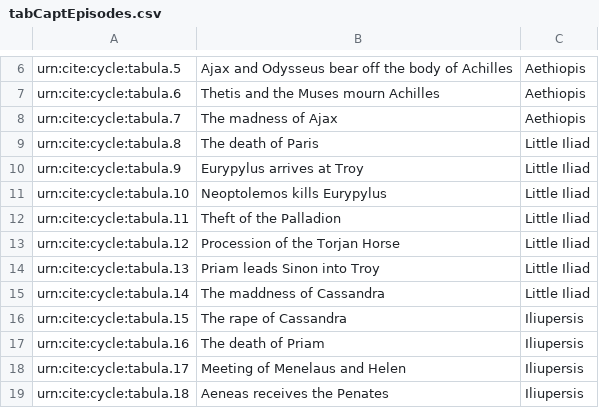
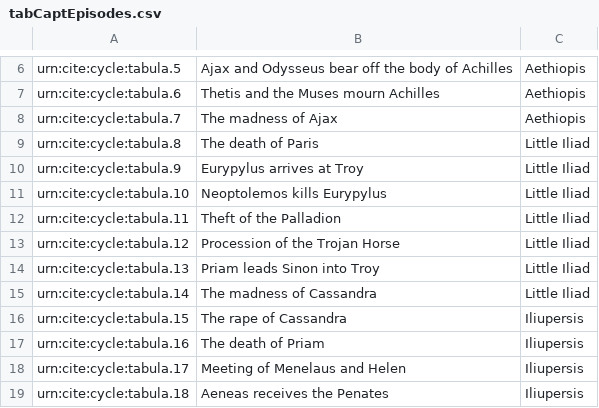
Before and after one commit to neelsmith/retelling, a CSV file: collections/tabCaptEpisodes.csv, drawn as a sheet; only a part is shown, gaps mark what is left out.

```diff
--- a/collections/tabCaptEpisodes.csv
+++ b/collections/tabCaptEpisodes.csv
@@ -12,5 +12,5 @@ urn:cite:cycle:tabula.10,"Neoptolemos kills Eurypylus",Little Iliad
 urn:cite:cycle:tabula.11,"Theft of the Palladion",Little Iliad
-urn:cite:cycle:tabula.12,"Procession of the Torjan Horse",Little Iliad
+urn:cite:cycle:tabula.12,"Procession of the Trojan Horse",Little Iliad
 urn:cite:cycle:tabula.13,"Priam leads Sinon into Troy",Little Iliad
-urn:cite:cycle:tabula.14,"The maddness of Cassandra",Little Iliad
+urn:cite:cycle:tabula.14,"The madness of Cassandra",Little Iliad
 urn:cite:cycle:tabula.15,"The rape of Cassandra",Iliupersis
```
Also changed, not shown: collections/fraser.csv, collections/proclusEpisodes.csv.
